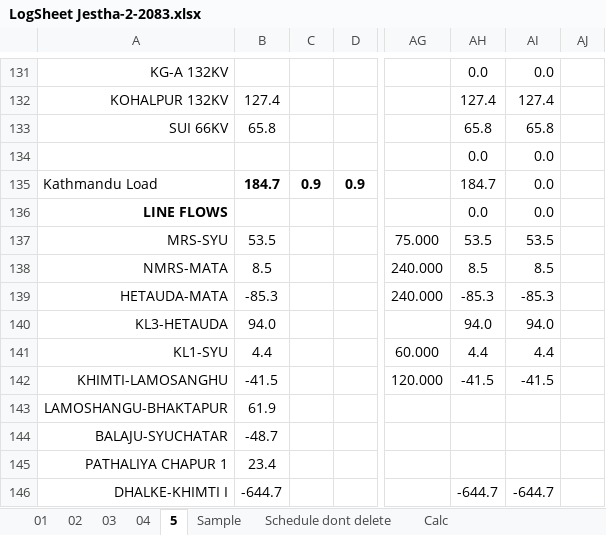
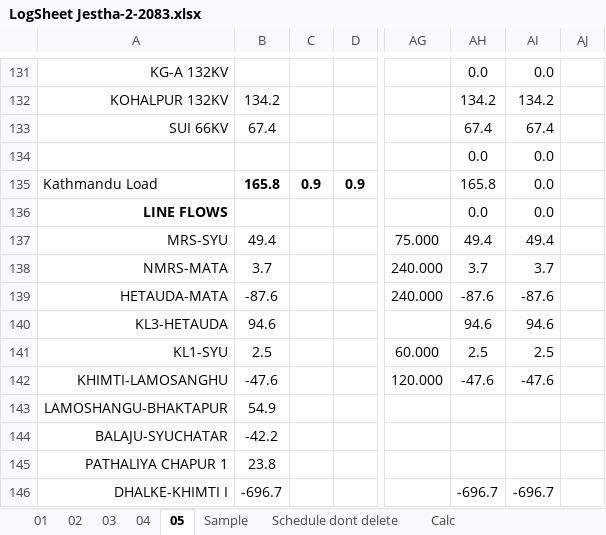
Before and after one commit to Bikramsth/LDC_DATA-ANALYZER, an Excel workbook: LDC_Data/Log Sheet 2083/LogSheet Jestha-2-2083.xlsx, sheet 05, drawn as a sheet; only a part is shown, gaps mark what is left out; values as stored, in another font and other column widths than the file's, no borders; conditional formats not drawn; the diff covers the shown part only; the diff names each change by its address in the sheet, - before the commit and + after, or states it on an @@ line.

```diff
--- a/LDC_Data/Log Sheet 2083/LogSheet Jestha-2-2083.xlsx (sheet 05)
+++ b/LDC_Data/Log Sheet 2083/LogSheet Jestha-2-2083.xlsx (sheet 05)
-sheet tab: 5
+sheet tab: 05
-B132: 127.4
+B132: 134.2
-AH132: 127.4
+AH132: 134.2
-AI132: 127.4
+AI132: 134.2
-B133: 65.8
+B133: 67.4
-AH133: 65.8
+AH133: 67.4
-AI133: 65.8
+AI133: 67.4
-B135: 184.7
+B135: 165.8
-AH135: 184.7
+AH135: 165.8
-B137: 53.5
+B137: 49.4
-AH137: 53.5
+AH137: 49.4
-AI137: 53.5
+AI137: 49.4
-B138: 8.5
+B138: 3.7
-AH138: 8.5
+AH138: 3.7
-AI138: 8.5
+AI138: 3.7
-B139: -85.3
+B139: -87.6
-AH139: -85.3
+AH139: -87.6
-AI139: -85.3
+AI139: -87.6
-B140: 94.0
+B140: 94.6
-AH140: 94.0
+AH140: 94.6
-AI140: 94.0
+AI140: 94.6
-B141: 4.4
+B141: 2.5
-AH141: 4.4
+AH141: 2.5
-AI141: 4.4
+AI141: 2.5
-B142: -41.5
+B142: -47.6
-AH142: -41.5
+AH142: -47.6
-AI142: -41.5
+AI142: -47.6
-B143: 61.9
+B143: 54.9
-B144: -48.7
+B144: -42.2
-B145: 23.4
+B145: 23.8
-B146: -644.7
+B146: -696.7
-AH146: -644.7
+AH146: -696.7
-AI146: -644.7
+AI146: -696.7
```
Also changed, not shown: 1 added row, 1 removed row and 113 edited cells elsewhere in this sheet, sheet 04, hidden cells.
